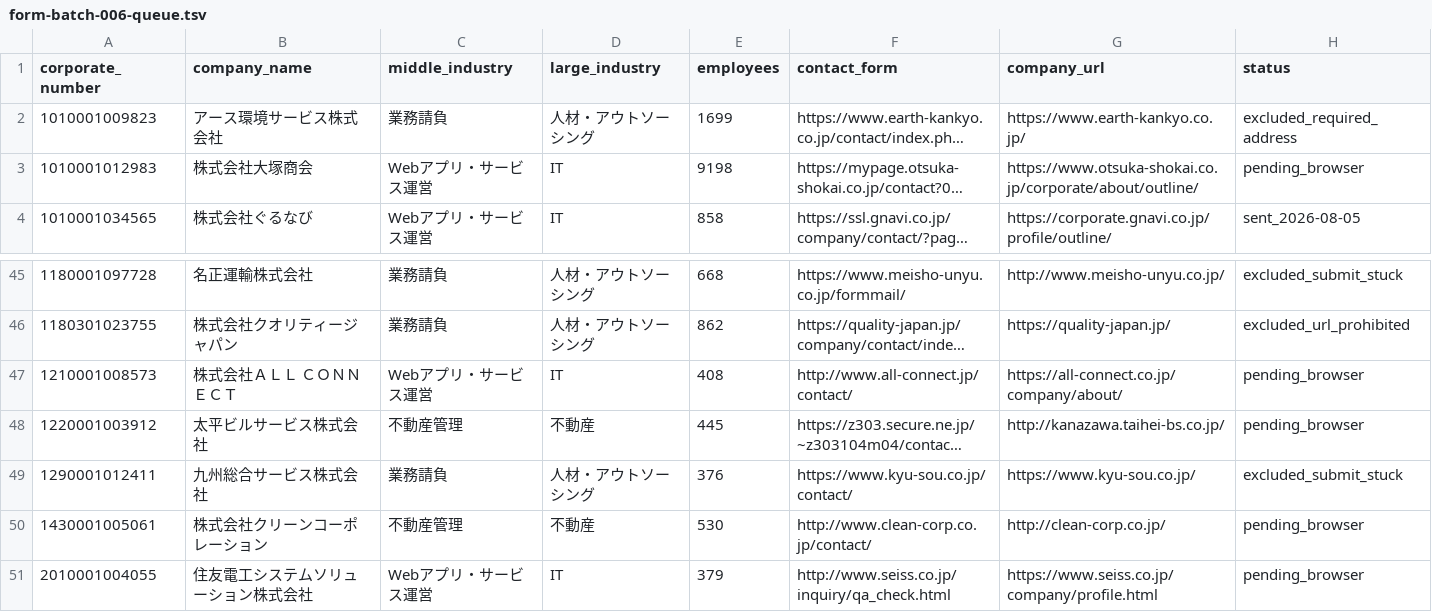
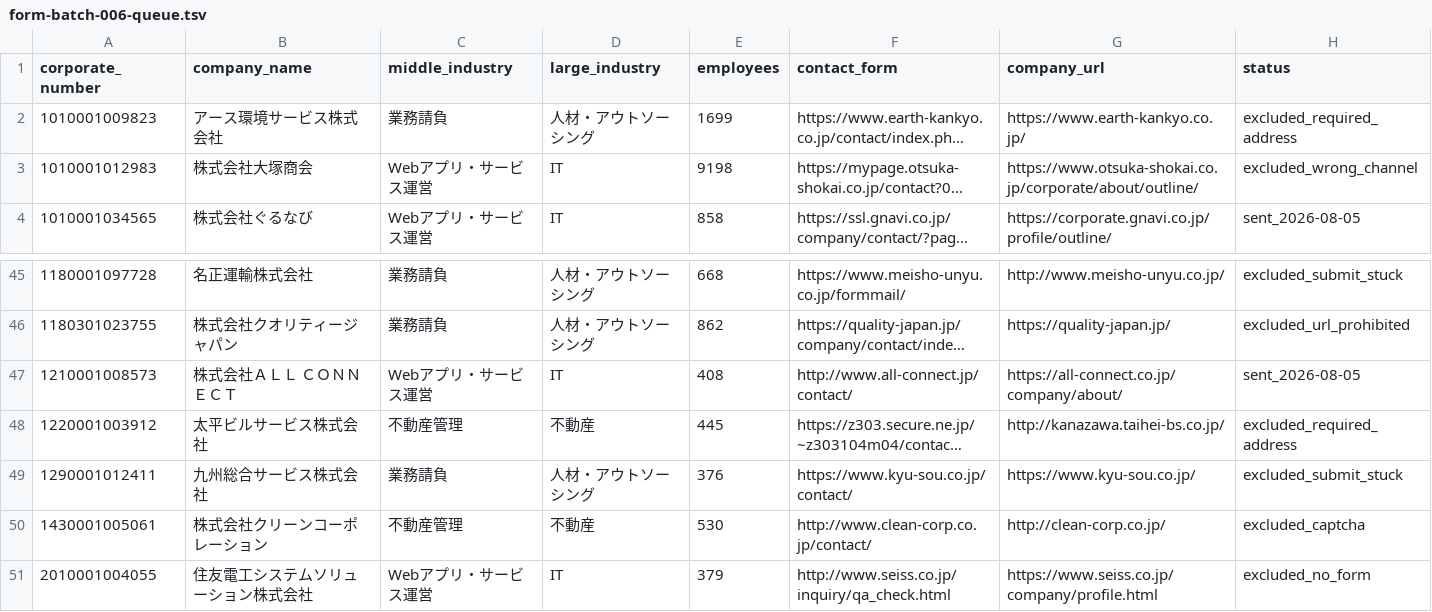
Before and after one commit to QuickWorkInc/adr-seminar-bdr, a TSV file: seminar/20260806_claude_salesforce/form-batch-006-queue.tsv, drawn as a sheet; only a part is shown, gaps mark what is left out; long unchanged cells end in …; the diff covers the shown part only; the diff names each change by its address in the sheet, - before the commit and + after, or states it on an @@ line.

Commit message:
Complete all picked form candidates

```diff
--- a/seminar/20260806_claude_salesforce/form-batch-006-queue.tsv
+++ b/seminar/20260806_claude_salesforce/form-batch-006-queue.tsv
-H3 (status): pending_browser
+H3 (status): excluded_wrong_channel
-H47 (status): pending_browser
+H47 (status): sent_2026-08-05
-H48 (status): pending_browser
+H48 (status): excluded_required_address
-H50 (status): pending_browser
+H50 (status): excluded_captcha
-H51 (status): pending_browser
+H51 (status): excluded_no_form
```
Also changed, not shown: 16 edited cells elsewhere in this file, seminar/20260806_claude_salesforce/form-batch-007-queue.tsv.
